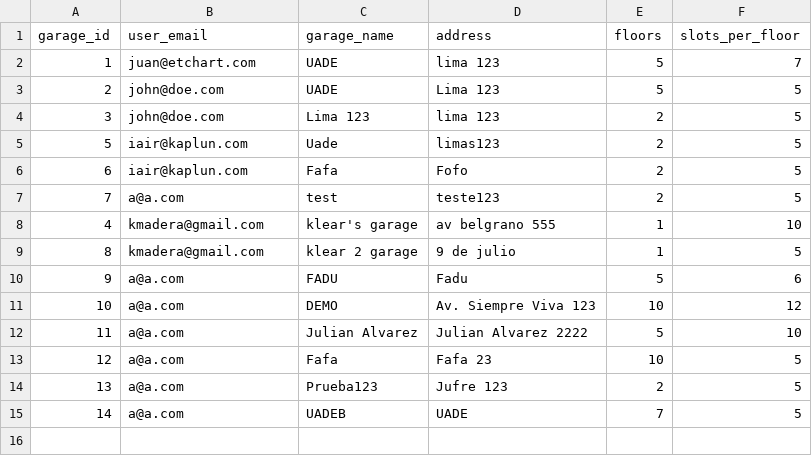
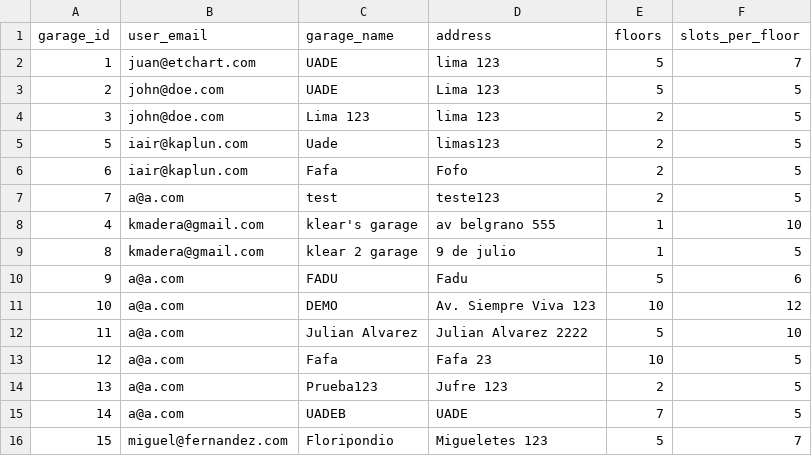
Before and after one commit to iairkap/programacion1, a CSV file: files/users-garage.csv, drawn as a sheet.

```diff
--- a/files/users-garage.csv
+++ b/files/users-garage.csv
@@ -15 +15,2 @@ garage_id, user_email, garage_name, address, floors, slots_per_floor,
 14,a@a.com,UADEB,UADE,7,5
+15,miguel@fernandez.com,Floripondio,Migueletes 123,5,7
```
Also changed, not shown: files/users.csv, 6 other files.
